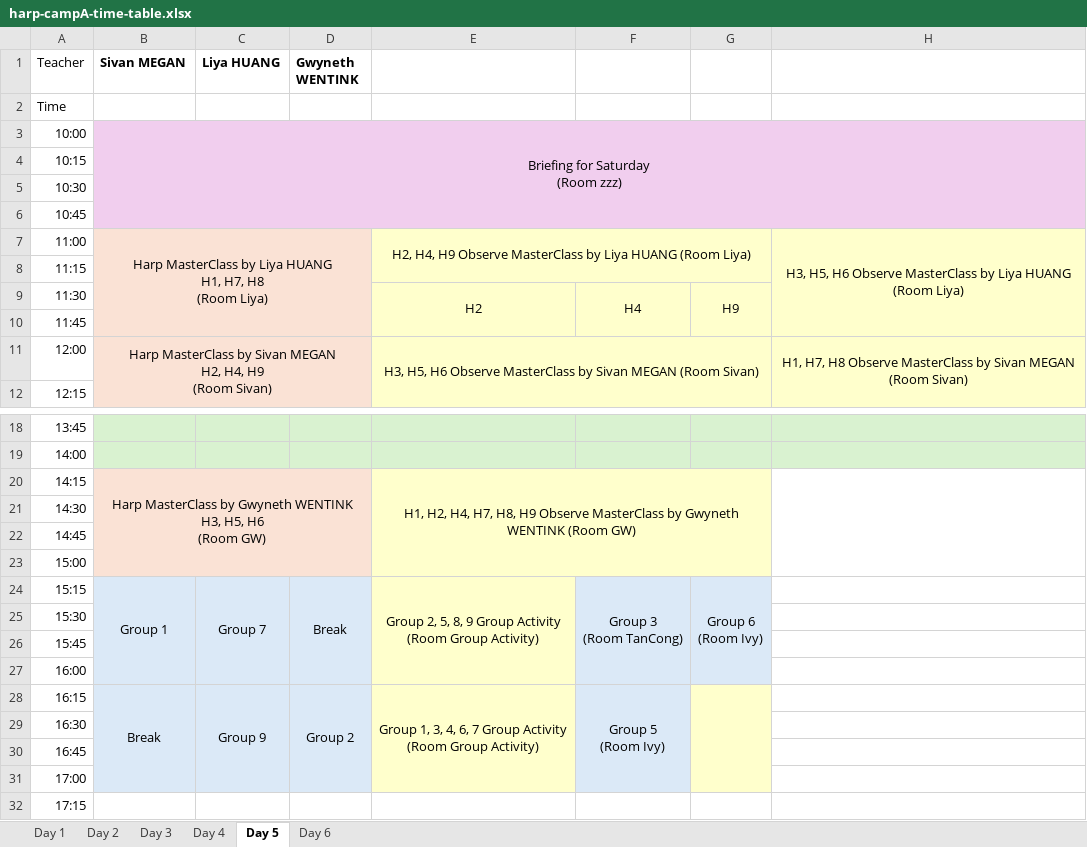
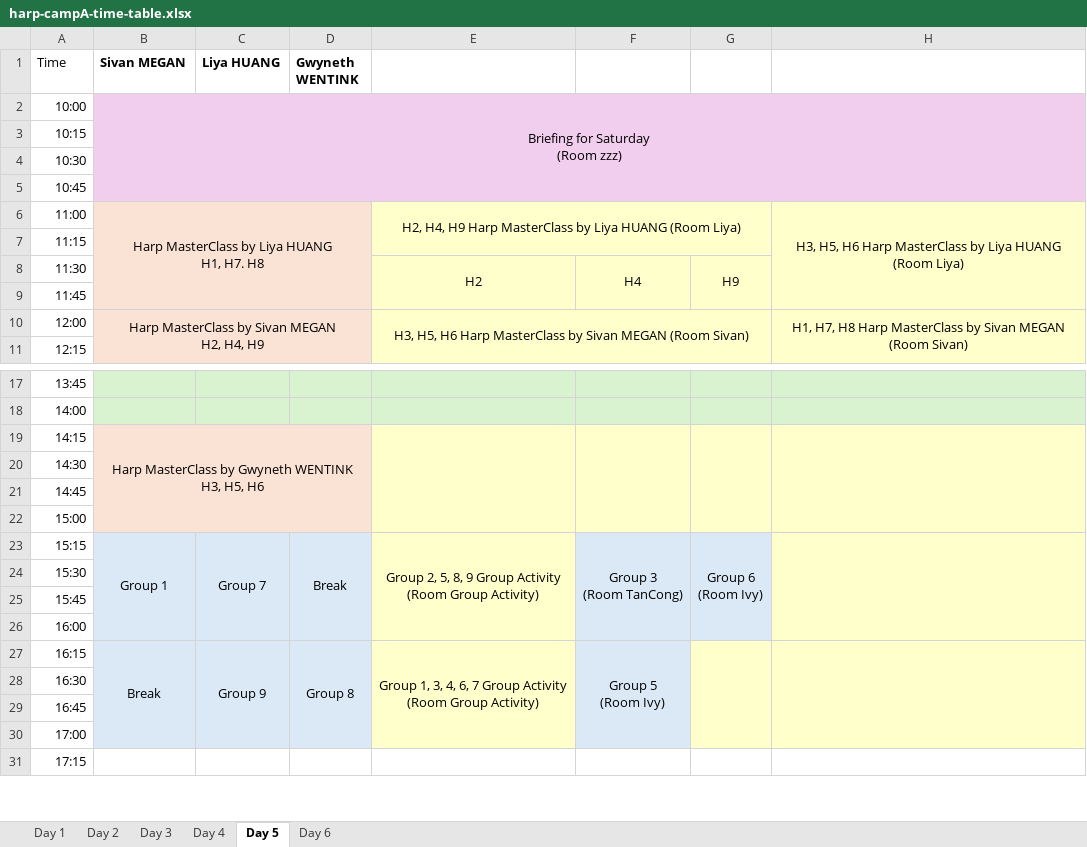
Before and after one commit to lmskin/summer-camp-time-table, an Excel workbook: input/harp-campA-time-table.xlsx, sheet Day 5, drawn as a sheet; only a part is shown, gaps mark what is left out; values as stored, in another font and other column widths than the file's, no borders; removed rows and columns are numbered as before the commit, all else as after; ↵ is a line break in a cell; the diff names each change by its address in the sheet, - before the commit and + after, or states it on an @@ line.

Commit message:
Refactor timetable generation to create a full daily schedule, including empty slots, for improved merging of consecutive empty cells. Update logic to utilize the full day schedule in grouping activities.

```diff
--- a/input/harp-campA-time-table.xlsx (sheet Day 5)
+++ b/input/harp-campA-time-table.xlsx (sheet Day 5)
-A1: Teacher
+A1: Time
-row 2: Time
-B6 (Sivan MEGAN): …HUANG ↵ H1, H7, H8 ↵ (Room Liya)
+B6 (Sivan MEGAN): …HUANG ↵ H1, H7. H8
-E6: …H4, H9 Observe MasterClass by…
+E6: …H4, H9 Harp MasterClass by…
-H6: …H5, H6 Observe MasterClass by…
+H6: …H5, H6 Harp MasterClass by…
-B10 (Sivan MEGAN): …H4, H9 ↵ (Room Sivan)
+B10 (Sivan MEGAN): …H4, H9
-E10: …H5, H6 Observe MasterClass by…
+E10: …H5, H6 Harp MasterClass by…
-H10: …H7, H8 Observe MasterClass by…
+H10: …H7, H8 Harp MasterClass by…
-B19 (Sivan MEGAN): …H5, H6 ↵ (Room GW)
+B19 (Sivan MEGAN): …H5, H6
-E19: H1, H2, H4, H7, H8, H9 Observe MasterClass by Gwyneth WENTINK (Room GW)
+E19: (empty)
-E20:G23 merged
+E19:E22 merged
+F19:F22 merged
+G19:G22 merged
-H19 fill: none
+H19 fill: #FFFFCC
-E20:G22 fill: #FFFFCC
+E20:G22 fill: none
-H23 fill: none
+H23 fill: #FFFFCC
+H23:H26 merged
-D27 (Gwyneth WENTINK): Group 2
+D27 (Gwyneth WENTINK): Group 8
-H27 fill: none
+H27 fill: #FFFFCC
+H27:H30 merged
```
Also changed, not shown: sheet Day 2, sheet Day 3, sheet Day 4, sheet Day 1, sheet Day 6, 22 other files.
